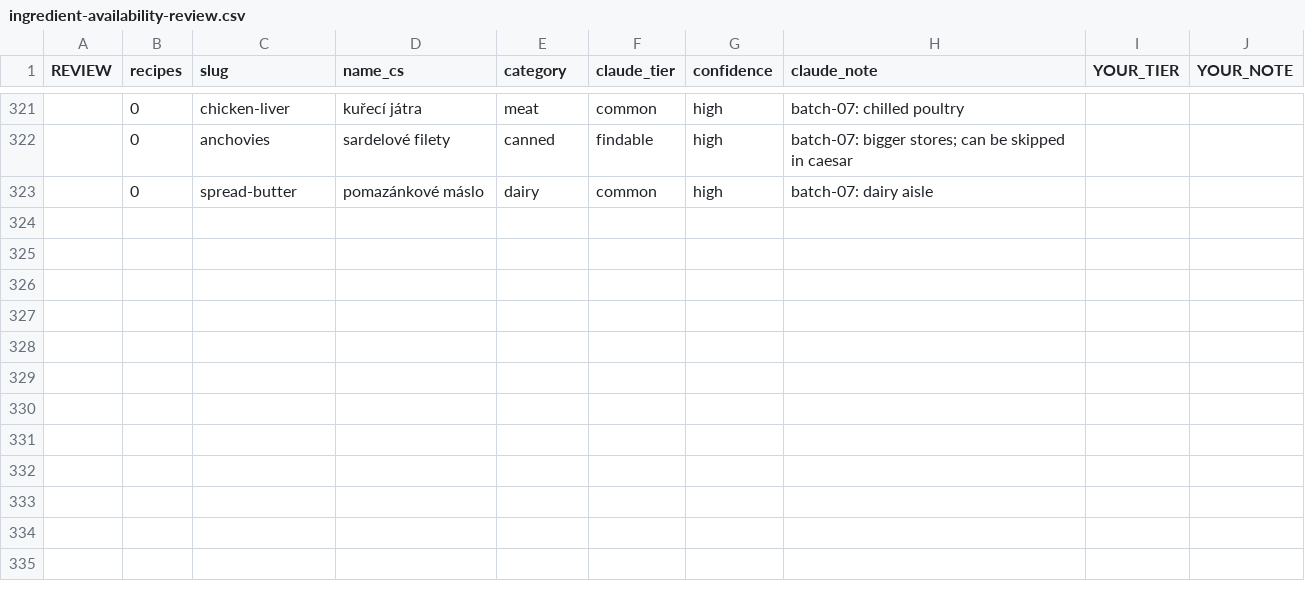
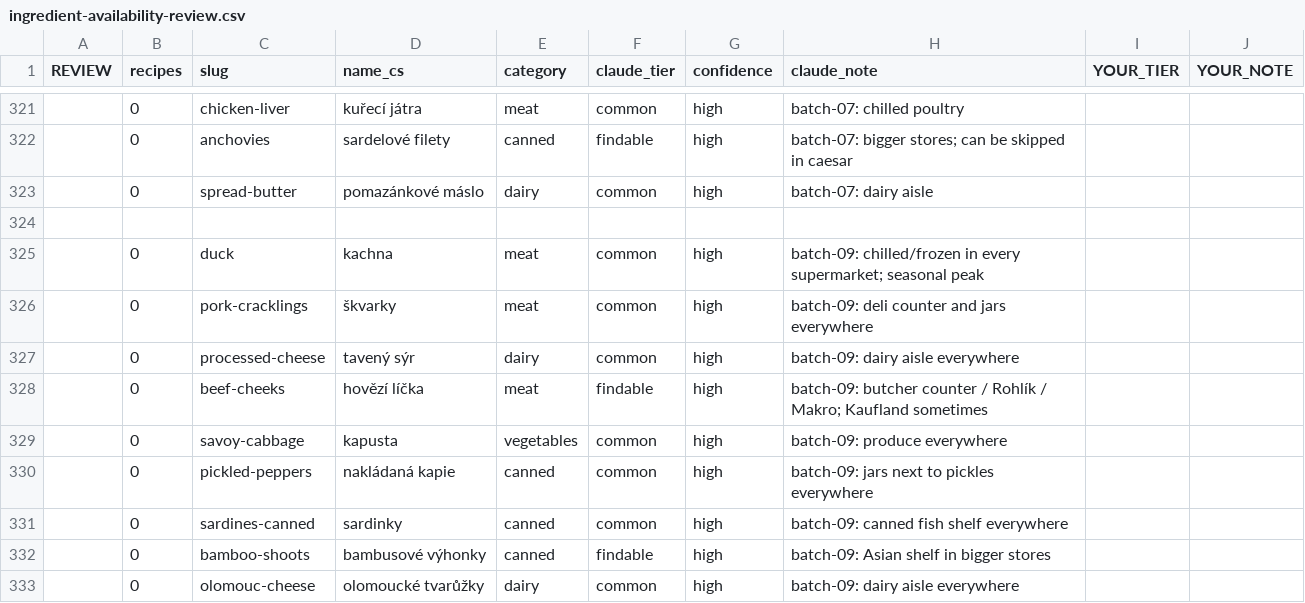
Before and after one commit to RobbS79/llmDietPlanner, a CSV file: docs/ingredient-availability-review.csv, drawn as a sheet; only a part is shown, gaps mark what is left out; the diff names each change by its address in the sheet, - before the commit and + after, or states it on an @@ line.

```diff
--- a/docs/ingredient-availability-review.csv
+++ b/docs/ingredient-availability-review.csv
+row 324: (empty)
+row 325:  | 0 | duck | kachna | meat | common | high | batch-09: chilled/frozen in every supermarket; seasonal peak
+row 326:  | 0 | pork-cracklings | škvarky | meat | common | high | batch-09: deli counter and jars everywhere
+row 327:  | 0 | processed-cheese | tavený sýr | dairy | common | high | batch-09: dairy aisle everywhere
+row 328:  | 0 | beef-cheeks | hovězí líčka | meat | findable | high | batch-09: butcher counter / Rohlík / Makro; Kaufland sometimes
+row 329:  | 0 | savoy-cabbage | kapusta | vegetables | common | high | batch-09: produce everywhere
+row 330:  | 0 | pickled-peppers | nakládaná kapie | canned | common | high | batch-09: jars next to pickles everywhere
+row 331:  | 0 | sardines-canned | sardinky | canned | common | high | batch-09: canned fish shelf everywhere
+row 332:  | 0 | bamboo-shoots | bambusové výhonky | canned | findable | high | batch-09: Asian shelf in bigger stores
+row 333:  | 0 | olomouc-cheese | olomoucké tvarůžky | dairy | common | high | batch-09: dairy aisle everywhere
```
Also changed, not shown: 5 other files.
